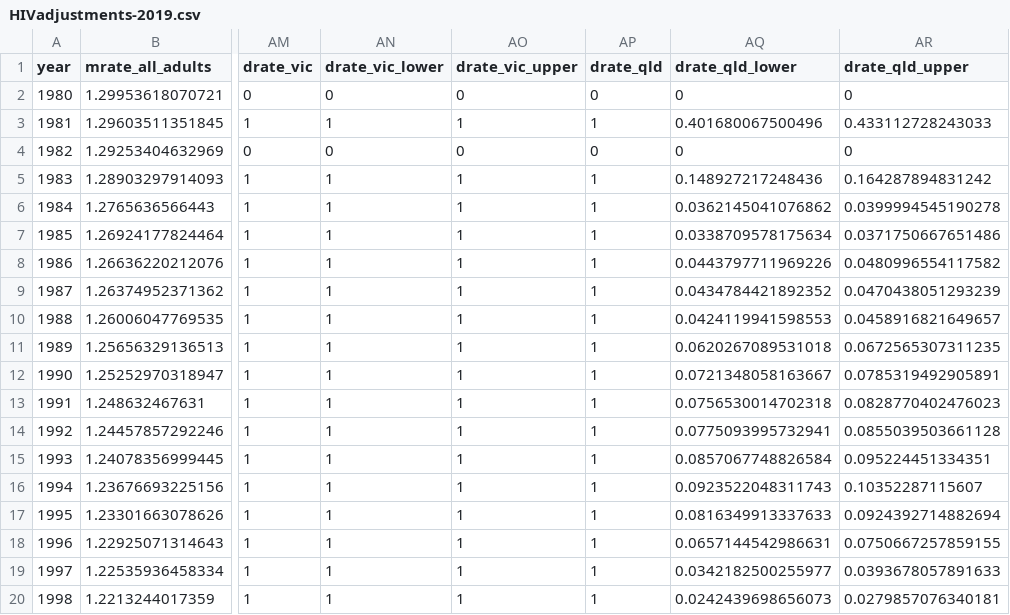
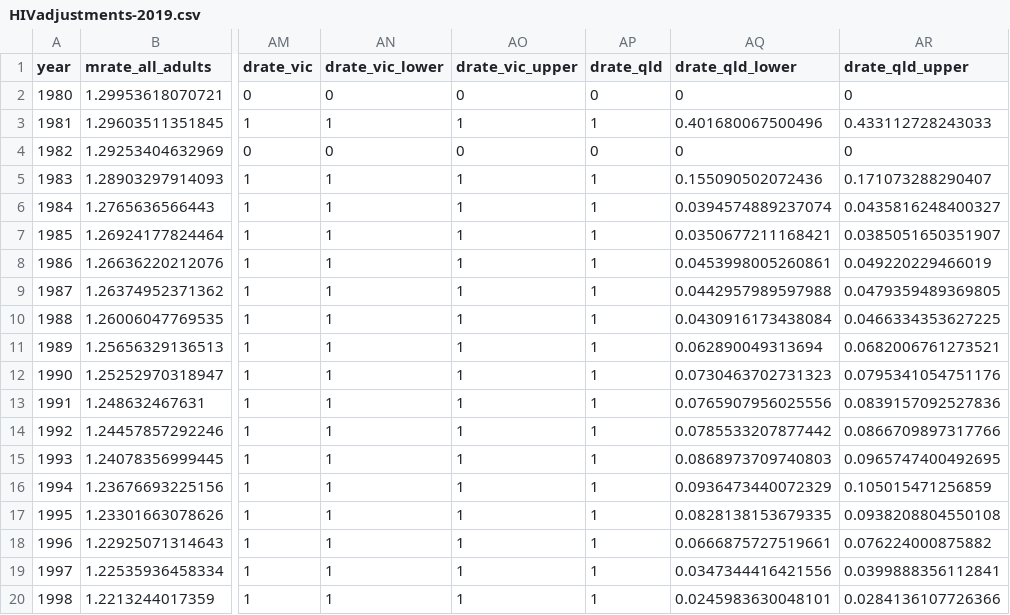
Before and after one commit to The-Kirby-Institute/Cascade_calculations, a CSV file: HIV/data/HIVadjustments-2019.csv, drawn as a sheet; only a part is shown, gaps mark what is left out; the diff covers the shown part only; the diff names each change by its address in the sheet, - before the commit and + after, or states it on an @@ line.

```diff
--- a/HIV/data/HIVadjustments-2019.csv
+++ b/HIV/data/HIVadjustments-2019.csv
-AQ5 (drate_qld_lower): 0.148927217248436
+AQ5 (drate_qld_lower): 0.155090502072436
-AR5 (drate_qld_upper): 0.164287894831242
+AR5 (drate_qld_upper): 0.171073288290407
-AQ6 (drate_qld_lower): 0.0362145041076862
+AQ6 (drate_qld_lower): 0.0394574889237074
-AR6 (drate_qld_upper): 0.0399994545190278
+AR6 (drate_qld_upper): 0.0435816248400327
-AQ7 (drate_qld_lower): 0.0338709578175634
+AQ7 (drate_qld_lower): 0.0350677211168421
-AR7 (drate_qld_upper): 0.0371750667651486
+AR7 (drate_qld_upper): 0.0385051650351907
-AQ8 (drate_qld_lower): 0.0443797711969226
+AQ8 (drate_qld_lower): 0.0453998005260861
-AR8 (drate_qld_upper): 0.0480996554117582
+AR8 (drate_qld_upper): 0.049220229466019
-AQ9 (drate_qld_lower): 0.0434784421892352
+AQ9 (drate_qld_lower): 0.0442957989597988
-AR9 (drate_qld_upper): 0.0470438051293239
+AR9 (drate_qld_upper): 0.0479359489369805
-AQ10 (drate_qld_lower): 0.0424119941598553
+AQ10 (drate_qld_lower): 0.0430916173438084
-AR10 (drate_qld_upper): 0.0458916821649657
+AR10 (drate_qld_upper): 0.0466334353627225
-AQ11 (drate_qld_lower): 0.0620267089531018
+AQ11 (drate_qld_lower): 0.062890049313694
-AR11 (drate_qld_upper): 0.0672565307311235
+AR11 (drate_qld_upper): 0.0682006761273521
-AQ12 (drate_qld_lower): 0.0721348058163667
+AQ12 (drate_qld_lower): 0.0730463702731323
-AR12 (drate_qld_upper): 0.0785319492905891
+AR12 (drate_qld_upper): 0.0795341054751176
-AQ13 (drate_qld_lower): 0.0756530014702318
+AQ13 (drate_qld_lower): 0.0765907956025556
-AR13 (drate_qld_upper): 0.0828770402476023
+AR13 (drate_qld_upper): 0.0839157092527836
-AQ14 (drate_qld_lower): 0.0775093995732941
+AQ14 (drate_qld_lower): 0.0785533207877442
-AR14 (drate_qld_upper): 0.0855039503661128
+AR14 (drate_qld_upper): 0.0866709897317766
-AQ15 (drate_qld_lower): 0.0857067748826584
+AQ15 (drate_qld_lower): 0.0868973709740803
-AR15 (drate_qld_upper): 0.095224451334351
+AR15 (drate_qld_upper): 0.0965747400492695
-AQ16 (drate_qld_lower): 0.0923522048311743
+AQ16 (drate_qld_lower): 0.0936473440072329
-AR16 (drate_qld_upper): 0.10352287115607
+AR16 (drate_qld_upper): 0.105015471256859
-AQ17 (drate_qld_lower): 0.0816349913337633
+AQ17 (drate_qld_lower): 0.0828138153679335
-AR17 (drate_qld_upper): 0.0924392714882694
+AR17 (drate_qld_upper): 0.0938208804550108
-AQ18 (drate_qld_lower): 0.0657144542986631
+AQ18 (drate_qld_lower): 0.0666875727519661
-AR18 (drate_qld_upper): 0.0750667257859155
+AR18 (drate_qld_upper): 0.076224000875882
-AQ19 (drate_qld_lower): 0.0342182500255977
+AQ19 (drate_qld_lower): 0.0347344416421556
-AR19 (drate_qld_upper): 0.0393678057891633
+AR19 (drate_qld_upper): 0.0399888356112841
-AQ20 (drate_qld_lower): 0.0242439698656073
+AQ20 (drate_qld_lower): 0.0245983630048101
-AR20 (drate_qld_upper): 0.0279857076340181
+AR20 (drate_qld_upper): 0.0284136107726366
```
Also changed, not shown: 10 edited cells elsewhere in this file, HIV/data/HIVbaseEstimates-2019.csv, 11 other files.
